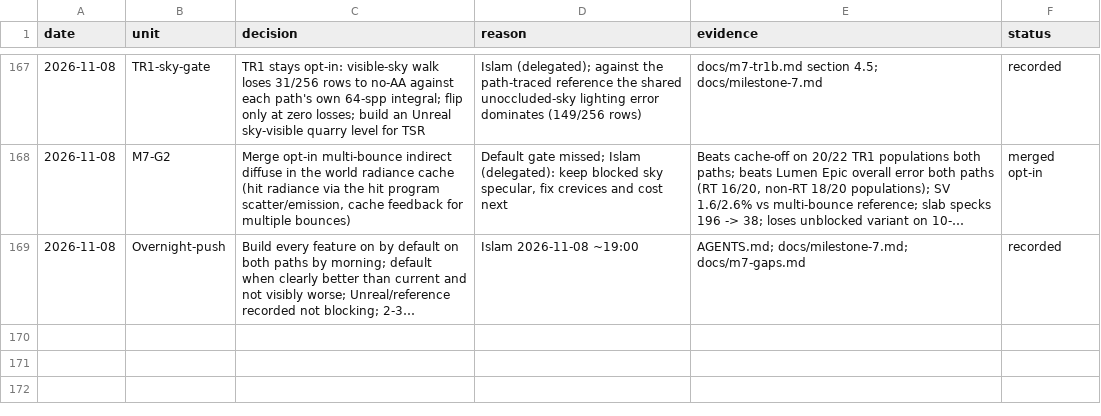
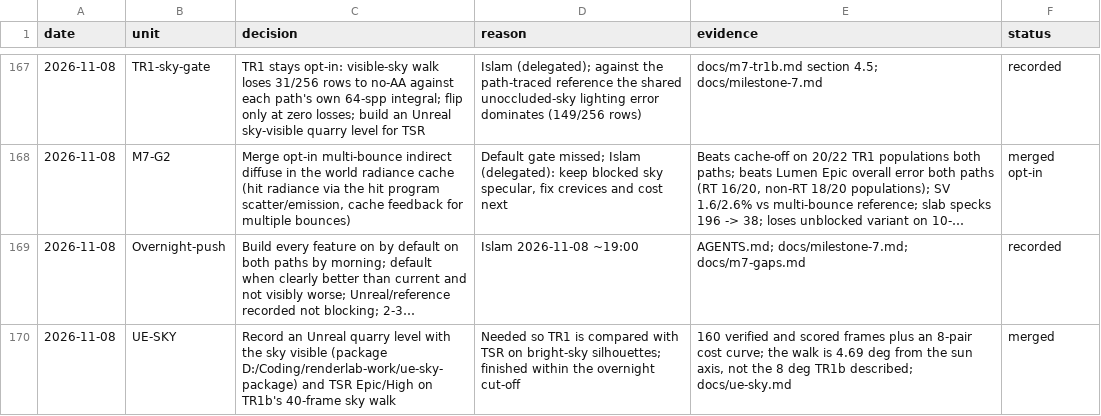
Before and after one commit to Ara-Engine/renderlab, a TSV file: docs/milestones-5-6-decisions.tsv, drawn as a sheet; only a part is shown, gaps mark what is left out; long unchanged cells end in …; the diff names each change by its address in the sheet, - before the commit and + after, or states it on an @@ line.

Commit message:
Record UE-SKY

```diff
--- a/docs/milestones-5-6-decisions.tsv
+++ b/docs/milestones-5-6-decisions.tsv
+row 170: 2026-11-08 | UE-SKY | Record an Unreal quarry level with the sky visible (package D:/Coding/renderlab-work/ue-sky-package) and TSR Epic/High on TR1b's 40-frame sky walk | Needed so TR1 is compared with TSR on bright-sky silhouettes; finished within the overnight cut-off | 160 verified and scored frames plus an 8-pair cost curve; the walk is 4.69 deg from the sun axis, not the 8 deg TR1b described; docs/ue-sky.md | merged
```
